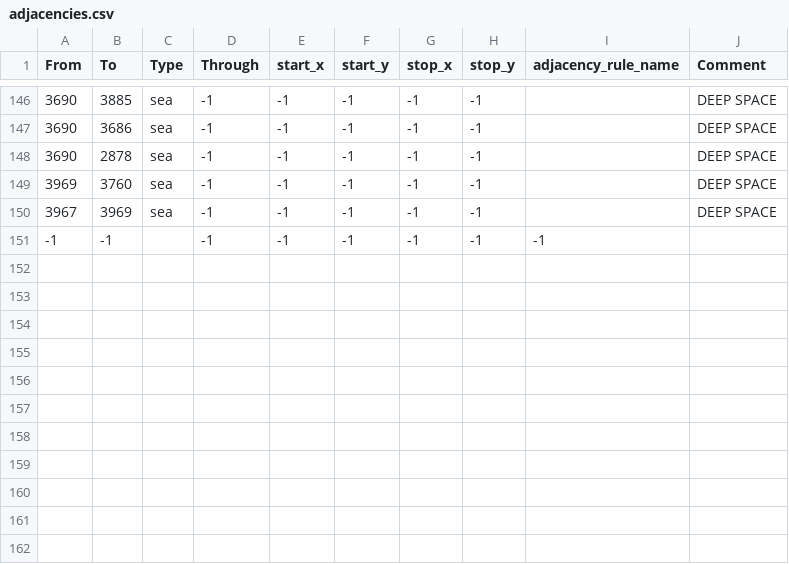
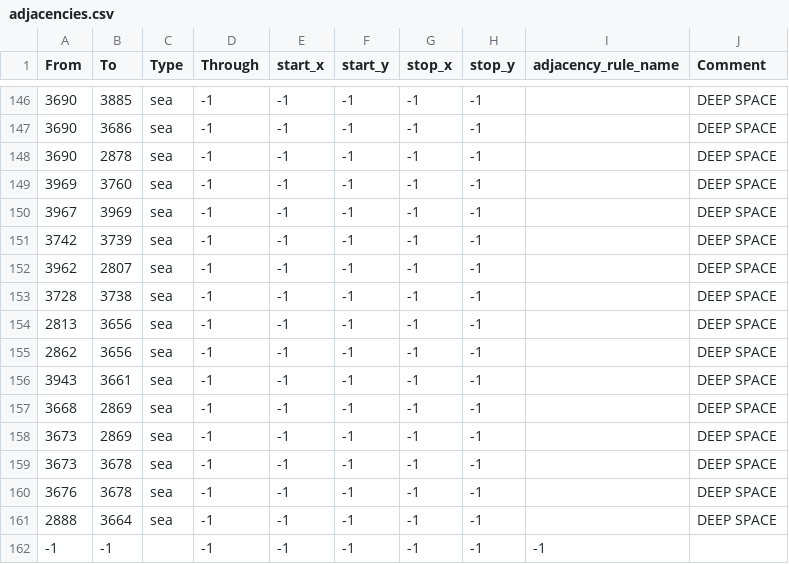
Before and after one commit to Supermob1/ProjectKessilian, a CSV file: map/adjacencies.csv, drawn as a sheet; only a part is shown, gaps mark what is left out; the diff names each change by its address in the sheet, - before the commit and + after, or states it on an @@ line.

```diff
--- a/map/adjacencies.csv
+++ b/map/adjacencies.csv
+row 151: 3742 | 3739 | sea | -1 | -1 | -1 | -1 | -1 |  | DEEP SPACE
+row 152: 3962 | 2807 | sea | -1 | -1 | -1 | -1 | -1 |  | DEEP SPACE
+row 153: 3728 | 3738 | sea | -1 | -1 | -1 | -1 | -1 |  | DEEP SPACE
+row 154: 2813 | 3656 | sea | -1 | -1 | -1 | -1 | -1 |  | DEEP SPACE
+row 155: 2862 | 3656 | sea | -1 | -1 | -1 | -1 | -1 |  | DEEP SPACE
+row 156: 3943 | 3661 | sea | -1 | -1 | -1 | -1 | -1 |  | DEEP SPACE
+row 157: 3668 | 2869 | sea | -1 | -1 | -1 | -1 | -1 |  | DEEP SPACE
+row 158: 3673 | 2869 | sea | -1 | -1 | -1 | -1 | -1 |  | DEEP SPACE
+row 159: 3673 | 3678 | sea | -1 | -1 | -1 | -1 | -1 |  | DEEP SPACE
+row 160: 3676 | 3678 | sea | -1 | -1 | -1 | -1 | -1 |  | DEEP SPACE
+row 161: 2888 | 3664 | sea | -1 | -1 | -1 | -1 | -1 |  | DEEP SPACE
```
Also changed, not shown: 36 other files.
